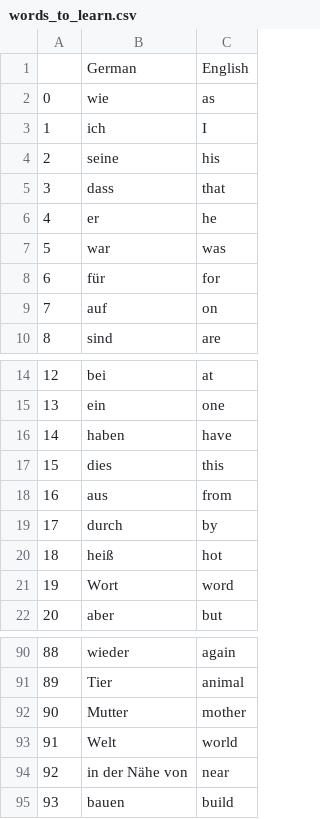
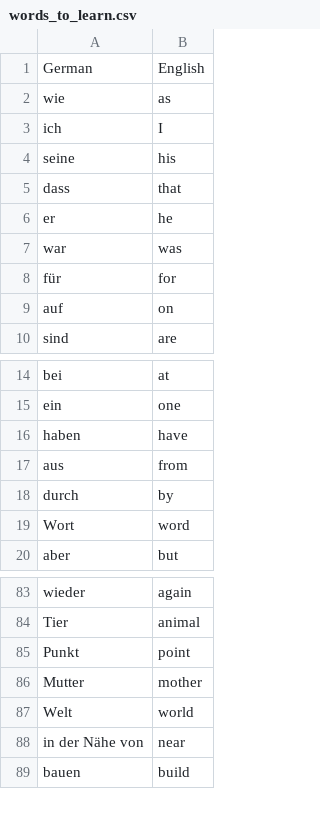
Before and after one commit to saladinhodzic/Python-Course, a CSV file: Day30-31/words_to_learn.csv, drawn as a sheet; only a part is shown, gaps mark what is left out; removed rows and columns are numbered as before the commit, all else as after; the diff covers the shown part only; the diff names each change by its address in the sheet, - before the commit and + after, or states it on an @@ line.

```diff
--- a/Day30-31/words_to_learn.csv
+++ b/Day30-31/words_to_learn.csv
-column A, rows 2-10: 0 | 1 | 2 | 3 | 4 | 5 | 6 | 7 | 8; rows 14-16: 12 | 13 | 14; rows 18-19: 16 | 17; rows 21-22: 19 | 20; rows 90-95: 88 | 89 | 90 | 91 | 92 | 93
-row 17: 15 | dies | this
-row 20: 18 | heiß | hot
+row 85: Punkt | point
```
Also changed, not shown: 2 added rows and 7 removed rows elsewhere in this file, 1 other file.
